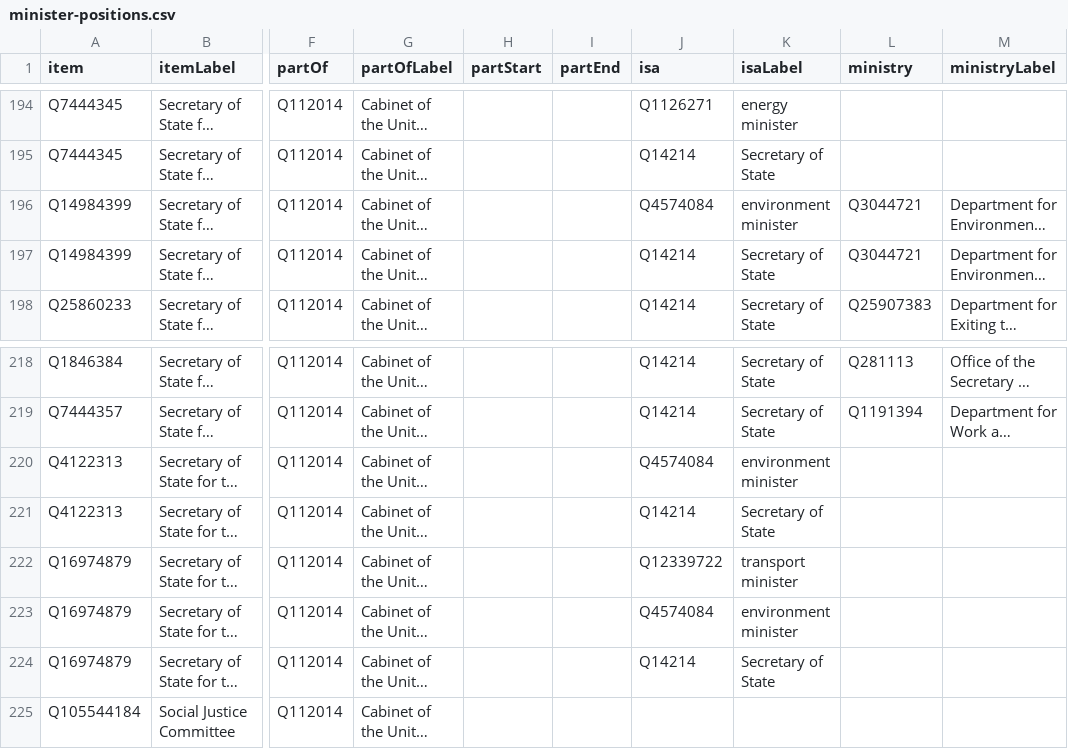
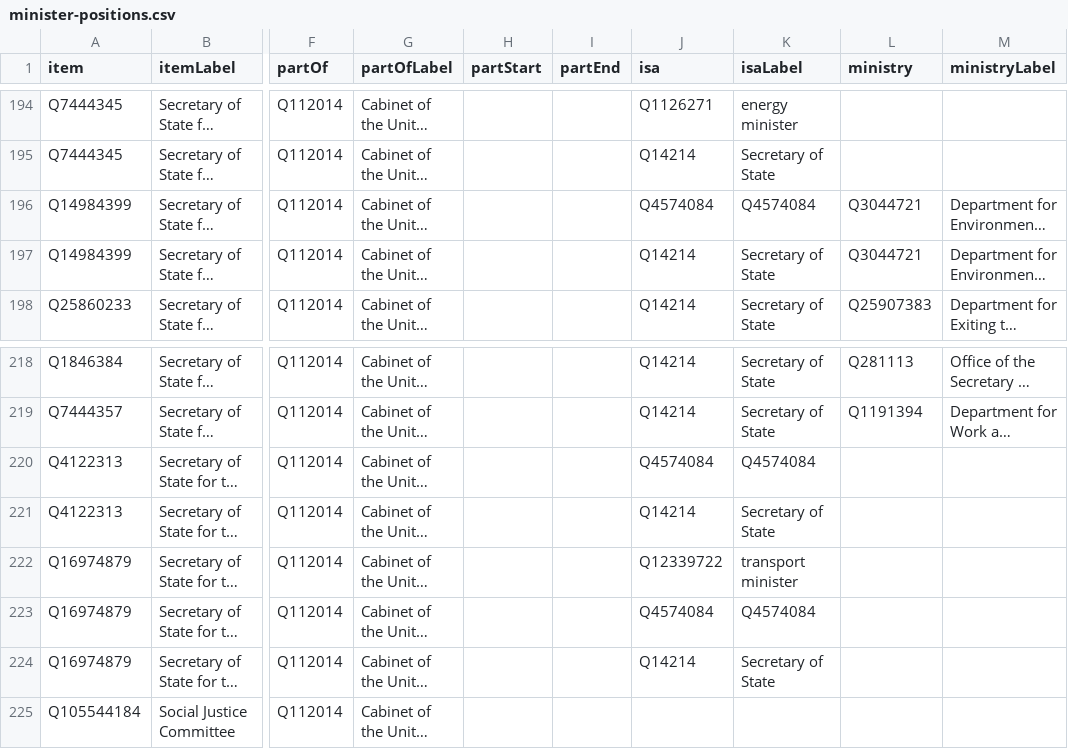
Before and after one commit to every-politician-scrapers/united-kingdom-cabinet, a CSV file: wikidata/results/minister-positions.csv, drawn as a sheet; only a part is shown, gaps mark what is left out; long unchanged cells end in …; the diff names each change by its address in the sheet, - before the commit and + after, or states it on an @@ line.

```diff
--- a/wikidata/results/minister-positions.csv
+++ b/wikidata/results/minister-positions.csv
-K196 (isaLabel): environment minister
+K196 (isaLabel): Q4574084
-K220 (isaLabel): environment minister
+K220 (isaLabel): Q4574084
-K223 (isaLabel): environment minister
+K223 (isaLabel): Q4574084
```
Also changed, not shown: wikidata/results/all-ministers.csv.
